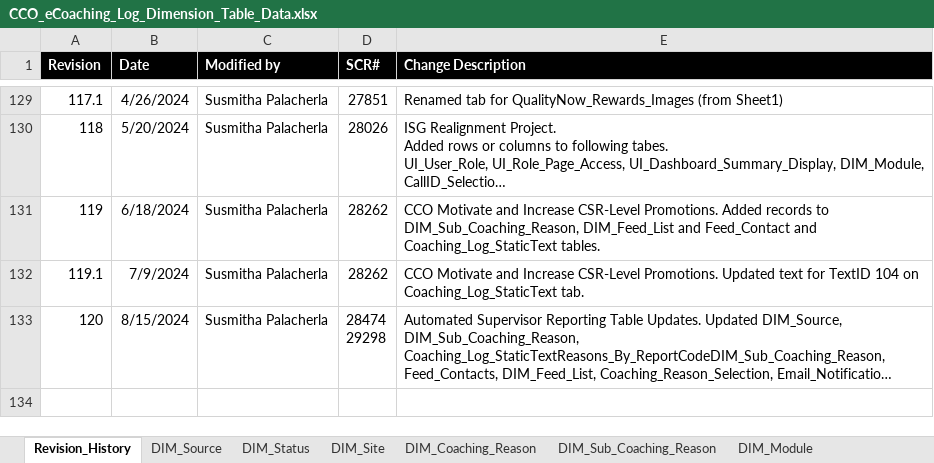
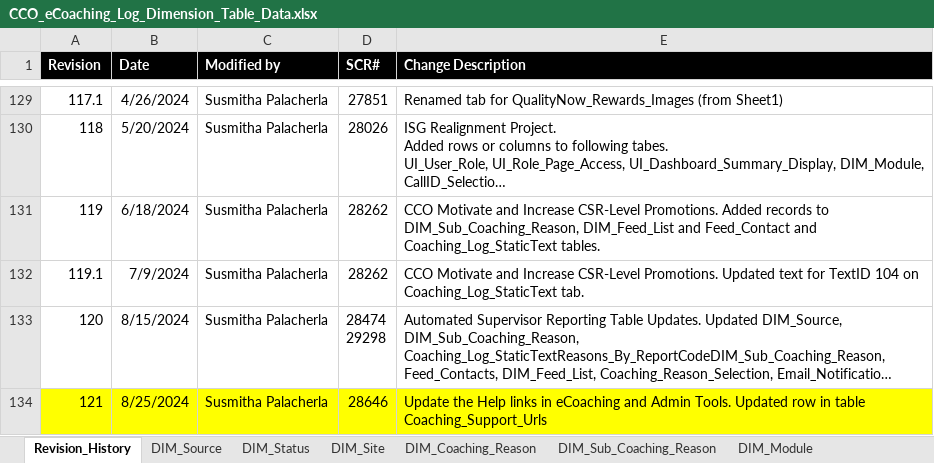
Before and after one commit to maximus-cco/eCoaching_V2_Bak, an Excel workbook: Design/DD/DB/CCO_eCoaching_Log_Dimension_Table_Data.xlsx, sheet Revision_History, drawn as a sheet; only a part is shown, gaps mark what is left out; long unchanged cells end in …; values as stored, in another font and other column widths than the file's, no borders; the diff names each change by its address in the sheet, - before the commit and + after, or states it on an @@ line.

Commit message:
TFS 28646 - Update the Help links in eCoaching and Admin Tools
git-tfs-id: [https://tfs.omnicloud.local/tfs/cco%20program/]$/eCoaching_V2;C54147

```diff
--- a/Design/DD/DB/CCO_eCoaching_Log_Dimension_Table_Data.xlsx (sheet Revision_History)
+++ b/Design/DD/DB/CCO_eCoaching_Log_Dimension_Table_Data.xlsx (sheet Revision_History)
+row 134: 121 | 8/25/2024 | Susmitha Palacherla | 28646 | Update the Help links in eCoaching and Admin Tools. Updated row in table Coaching_Support_Urls
```
Also changed, not shown: sheet Email_Notifications, sheet Coaching_Reason_Selection, sheet DIM_Source, sheet Coaching_Support_Urls, sheet DIM_Sub_Coaching_Reason.
